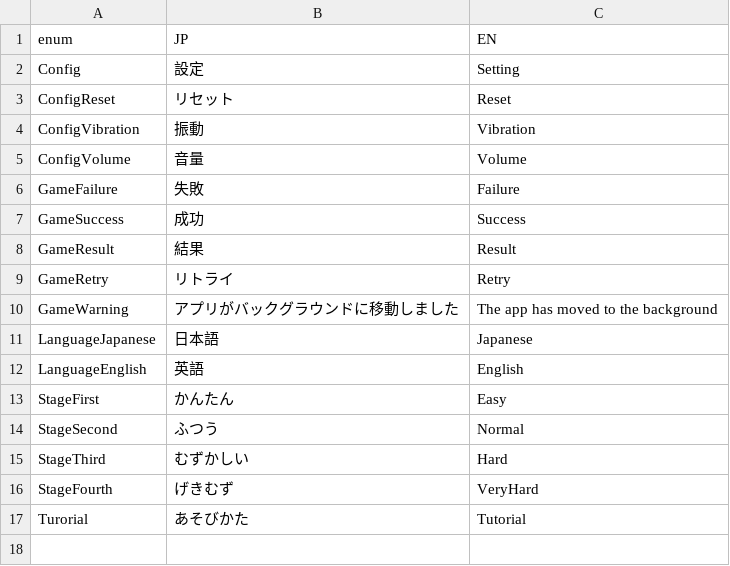
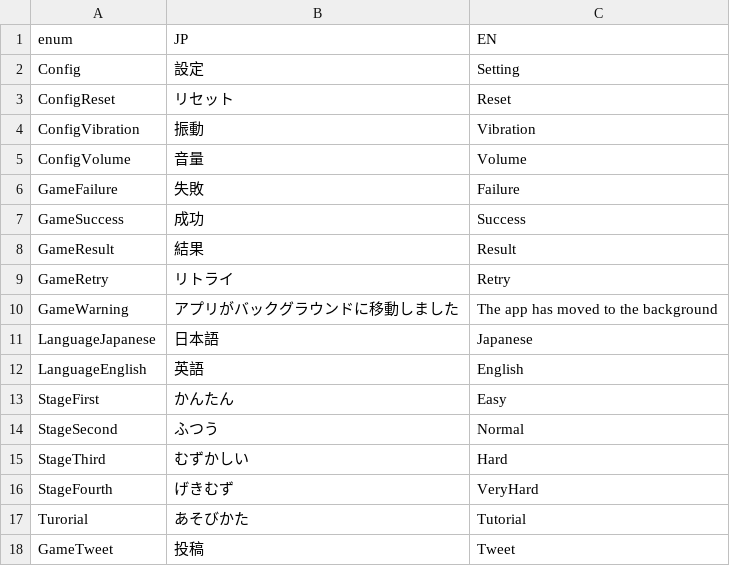
Before and after one commit to bmjoy/Treevel-client, a CSV file: Assets/Project/Resources/GameDatas/translation.csv, drawn as a sheet.

Commit message:
Translate tweet button in GamePlayScene

```diff
--- a/Assets/Project/Resources/GameDatas/translation.csv
+++ b/Assets/Project/Resources/GameDatas/translation.csv
@@ -17 +17,2 @@ StageFourth,げきむず,VeryHard
 Turorial,あそびかた,Tutorial
+GameTweet,投稿,Tweet
```
Also changed, not shown: 2 other files.
